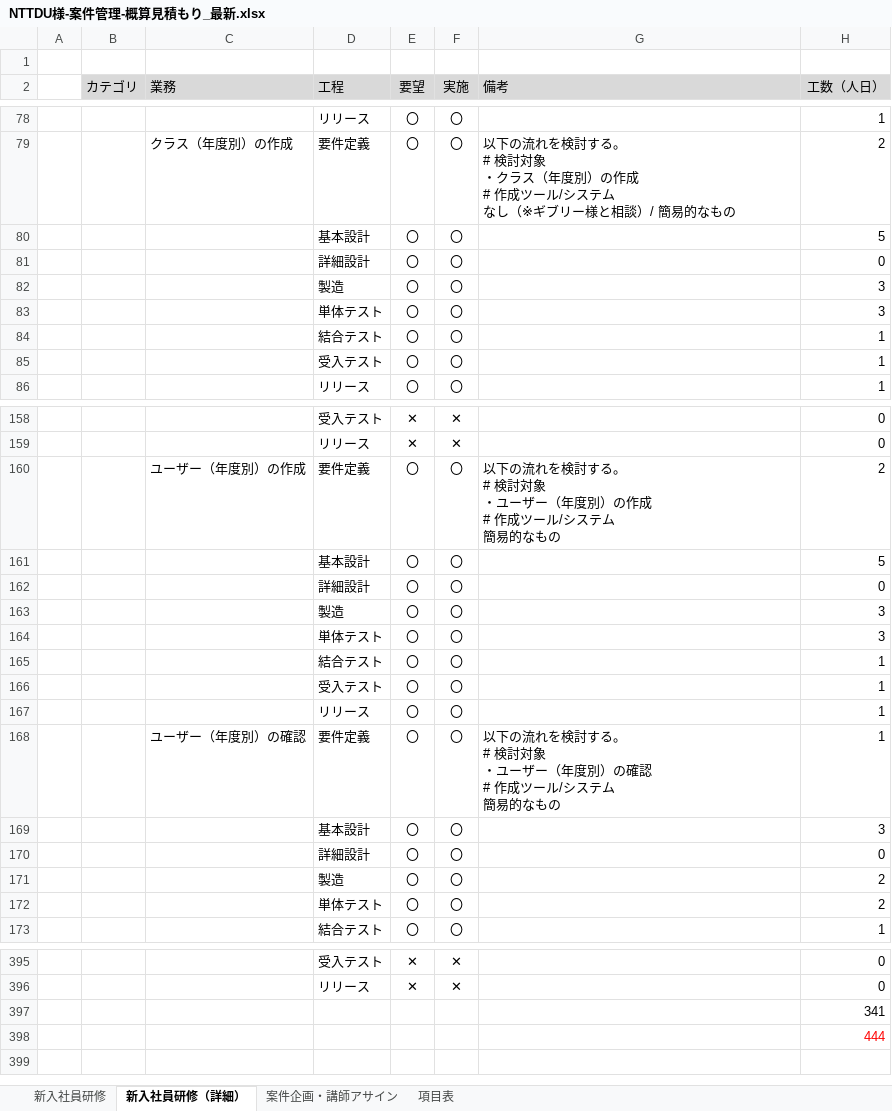
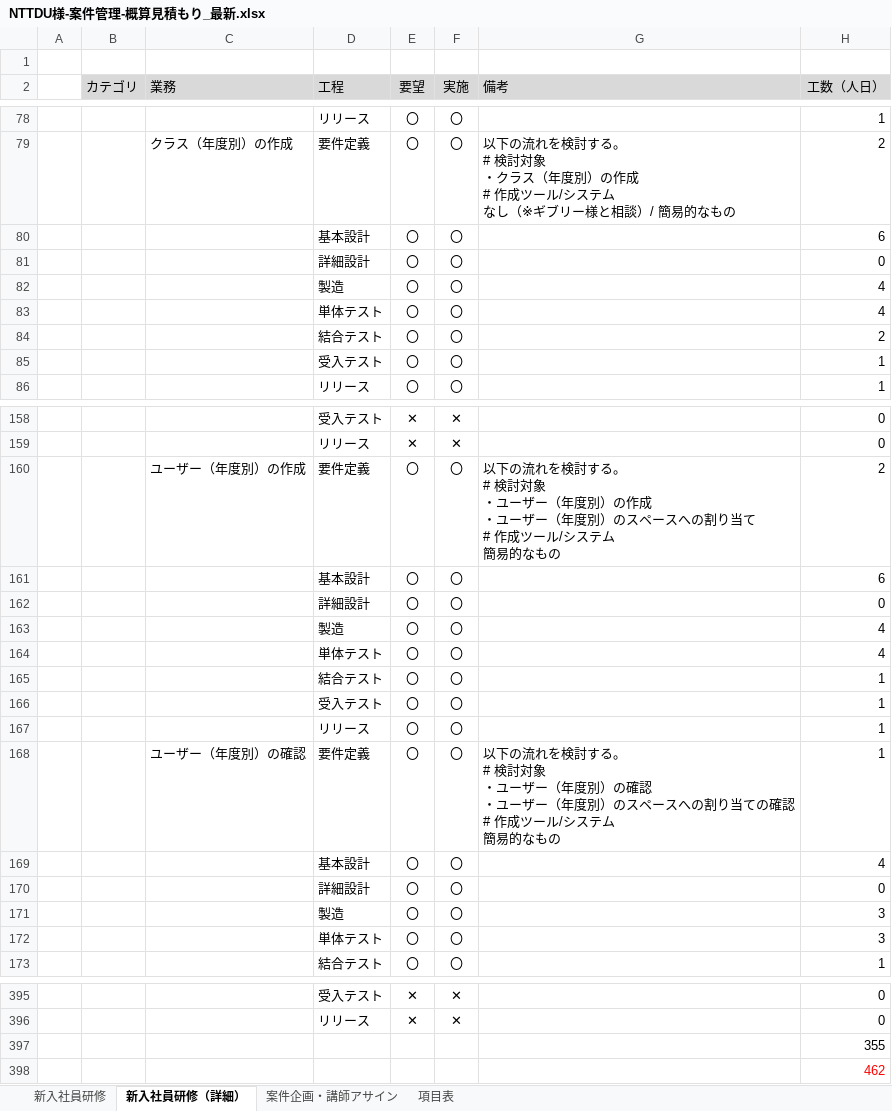
Before and after one commit to nishida2073/project_management, an Excel workbook: 見積もり/NTTDU様-案件管理-概算見積もり_最新.xlsx, sheet 新入社員研修（詳細）, drawn as a sheet; only a part is shown, gaps mark what is left out; values as stored, in another font and other column widths than the file's, no borders; removed rows and columns are numbered as before the commit, all else as after; ↵ is a line break in a cell; the diff covers the shown part only; the diff names each change by its address in the sheet, - before the commit and + after, or states it on an @@ line.

```diff
--- a/見積もり/NTTDU様-案件管理-概算見積もり_最新.xlsx (sheet 新入社員研修（詳細）)
+++ b/見積もり/NTTDU様-案件管理-概算見積もり_最新.xlsx (sheet 新入社員研修（詳細）)
-H80 (工数（人日）): 5
+H80 (工数（人日）): 6
-H82:H83 (工数（人日）): 3
+H82:H83 (工数（人日）): 4
@@ row 84 moved to row 100: 結合テスト @@
+row 84:  |  |  | 結合テスト | 〇 | 〇 |  | 2
-G160 (備考): …の作成 ↵ # 作成ツ…
+G160 (備考): …の作成 ↵ ・ユーザー（年度別）のスペースへの割り当て ↵ # 作成ツ…
-H161 (工数（人日）): 5
+H161 (工数（人日）): 6
@@ row 170 moved to row 162: 詳細設計 @@
+row 163:  |  |  | 製造 | 〇 | 〇 |  | 4
+row 164:  |  |  | 単体テスト | 〇 | 〇 |  | 4
@@ row 100 moved to row 165: 結合テスト @@
+row 168:  |  | ユーザー（年度別）の確認 | 要件定義 | 〇 | 〇 | 以下の流れを検討する。 ↵ # 検討対象 ↵ ・ユーザー（年度別）の確認 ↵ ・ユーザー（年度別）のスペースへの割り当ての確認 ↵ # 作成ツール/システム ↵ 簡易的なもの | 1
+row 169:  |  |  | 基本設計 | 〇 | 〇 |  | 4
-row 165:  |  |  | 結合テスト | 〇 | 〇 |  | 1
-row 168:  |  | ユーザー（年度別）の確認 | 要件定義 | 〇 | 〇 | 以下の流れを検討する。 ↵ # 検討対象 ↵ ・ユーザー（年度別）の確認 ↵ # 作成ツール/システム ↵ 簡易的なもの | 1
-row 169:  |  |  | 基本設計 | 〇 | 〇 |  | 3
-row 171:  |  |  | 製造 | 〇 | 〇 |  | 2
-row 172:  |  |  | 単体テスト | 〇 | 〇 |  | 2
-H397 (工数（人日）): 341
+H397 (工数（人日）): 355
-H398 (工数（人日）): 444
+H398 (工数（人日）): 462
```
Also changed, not shown: 4 added rows, 4 removed rows, 3 moved rows and 4 edited cells elsewhere in this sheet, sheet 新入社員研修, hidden cells, 見積もり/NTTDU様-案件管理-概算見積もり.xlsx.
